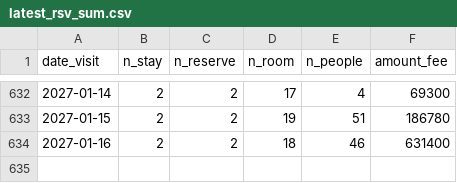
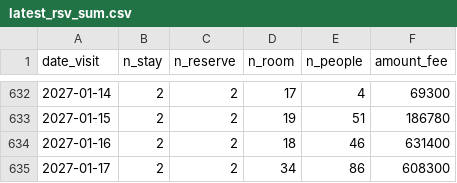
Before and after one commit to code4fukui/mikatagoko-kanko-reservation, a CSV file: latest_rsv_sum.csv, drawn as a sheet; only a part is shown, gaps mark what is left out.

Commit message:
update data

```diff
--- a/latest_rsv_sum.csv
+++ b/latest_rsv_sum.csv
@@ -634 +634,2 @@ date_visit,n_stay,n_reserve,n_room,n_people,amount_fee
 2027-01-16,2,2,18,46,631400
+2027-01-17,2,2,34,86,608300
```
Also changed, not shown: 1 other file.
